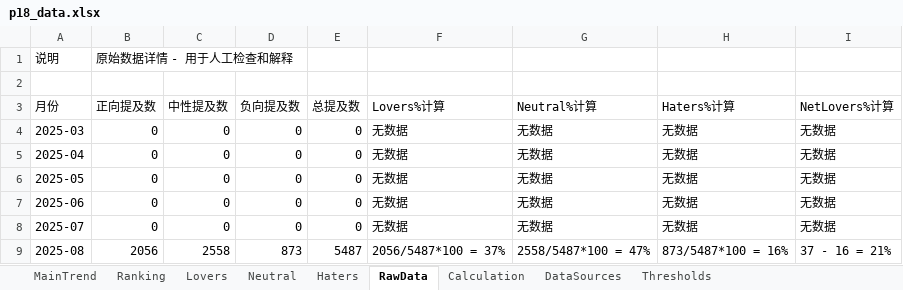
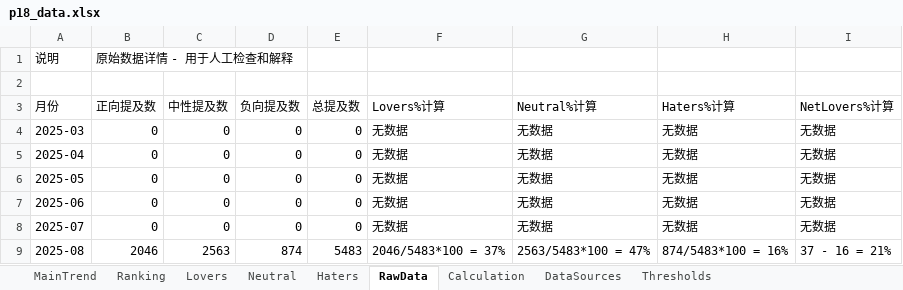
Before and after one commit to jinghai/gen_ppt, an Excel workbook: charts/p18/p18_data.xlsx, sheet RawData, drawn as a sheet; values as stored, in another font and other column widths than the file's, no borders; the diff names each change by its address in the sheet, - before the commit and + after, or states it on an @@ line.

```diff
--- a/charts/p18/p18_data.xlsx (sheet RawData)
+++ b/charts/p18/p18_data.xlsx (sheet RawData)
-B9 (正向提及数): 2056
+B9 (正向提及数): 2046
-C9 (中性提及数): 2558
+C9 (中性提及数): 2563
-D9 (负向提及数): 873
+D9 (负向提及数): 874
-E9 (总提及数): 5487
+E9 (总提及数): 5483
-F9 (Lovers%计算): 2056/5487*100 = 37%
+F9 (Lovers%计算): 2046/5483*100 = 37%
-G9 (Neutral%计算): 2558/5487*100 = 47%
+G9 (Neutral%计算): 2563/5483*100 = 47%
-H9 (Haters%计算): 873/5487*100 = 16%
+H9 (Haters%计算): 874/5483*100 = 16%
```
Also changed, not shown: sheet Thresholds, sheet DataSources, charts/p16/p16_data.xlsx, 2 other files.
